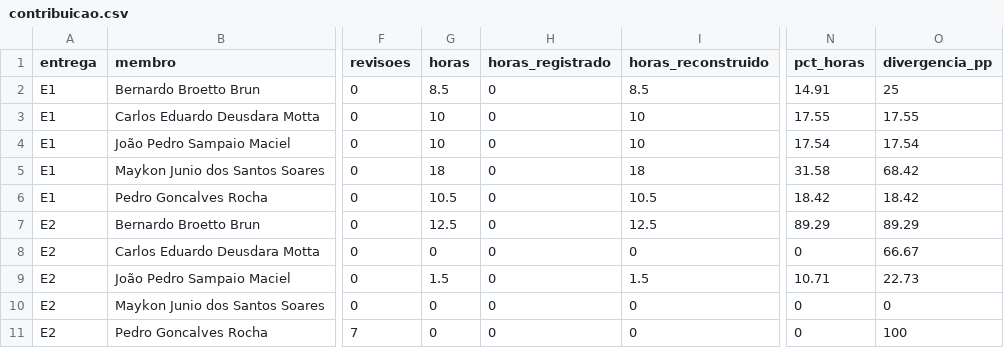
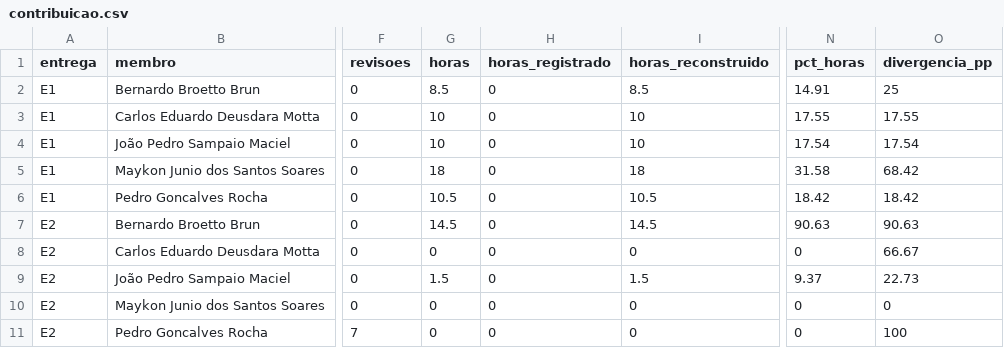
Before and after one commit to FCTE-Qualidade-de-Software-1/2026-2_T01_MARLYN_WESCOFF, a CSV file: docs/metricas/dados/consolidados/contribuicao.csv, drawn as a sheet; only a part is shown, gaps mark what is left out; the diff names each change by its address in the sheet, - before the commit and + after, or states it on an @@ line.

```diff
--- a/docs/metricas/dados/consolidados/contribuicao.csv
+++ b/docs/metricas/dados/consolidados/contribuicao.csv
-G7 (horas): 12.5
+G7 (horas): 14.5
-I7 (horas_reconstruido): 12.5
+I7 (horas_reconstruido): 14.5
-N7 (pct_horas): 89.29
+N7 (pct_horas): 90.63
-O7 (divergencia_pp): 89.29
+O7 (divergencia_pp): 90.63
-N9 (pct_horas): 10.71
+N9 (pct_horas): 9.37
```
Also changed, not shown: docs/metricas/dados/brutos/esforco.csv, docs/metricas/dados/consolidados/esforco_consolidado.csv, 8 other files.
